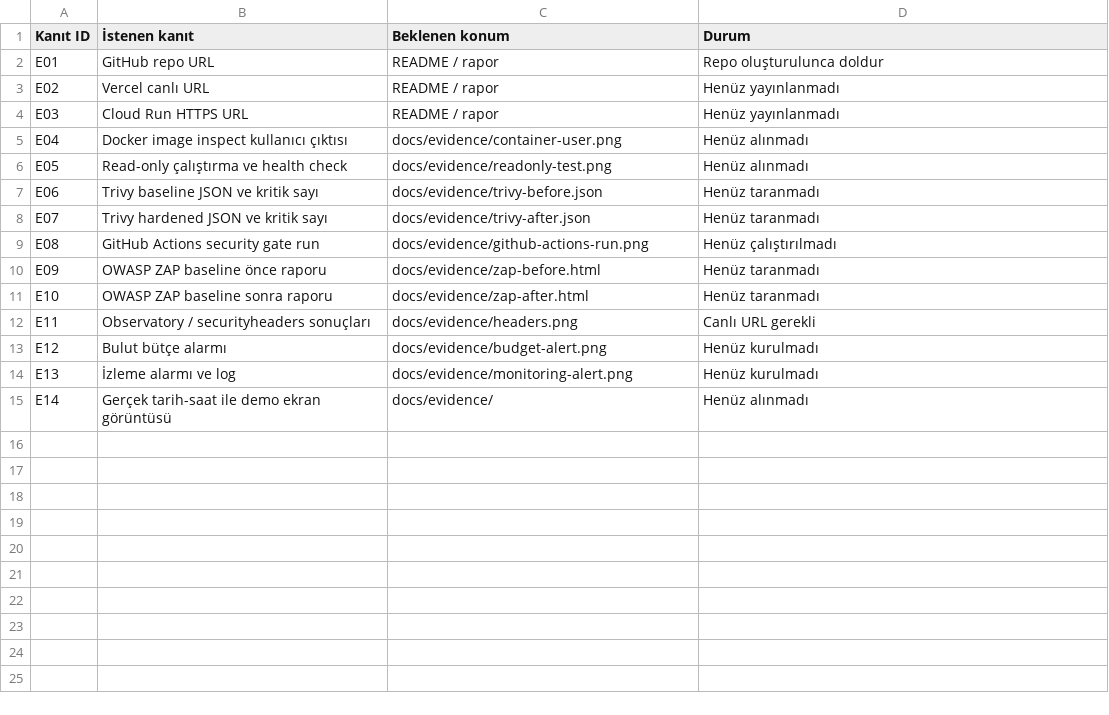
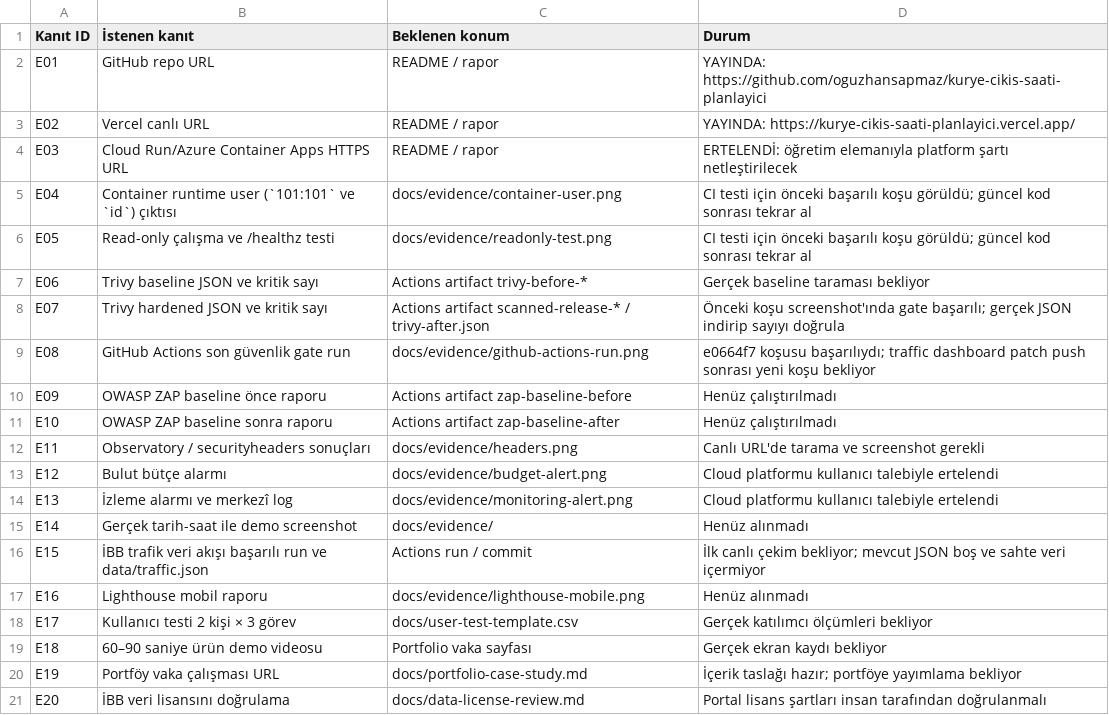
Before and after one commit to oguzhansapmaz/kurye-cikis-saati-planlayici, a CSV file: docs/evidence-register.csv, drawn as a sheet.

Commit message:
Add Istanbul traffic dashboard and security evidence

```diff
--- a/docs/evidence-register.csv
+++ b/docs/evidence-register.csv
@@ -1,15 +1,21 @@
 Kanıt ID,İstenen kanıt,Beklenen konum,Durum
-E01,GitHub repo URL,README / rapor,Repo oluşturulunca doldur
-E02,Vercel canlı URL,README / rapor,Henüz yayınlanmadı
-E03,Cloud Run HTTPS URL,README / rapor,Henüz yayınlanmadı
-E04,Docker image inspect kullanıcı çıktısı,docs/evidence/container-user.png,Henüz alınmadı
-E05,Read-only çalıştırma ve health check,docs/evidence/readonly-test.png,Henüz alınmadı
-E06,Trivy baseline JSON ve kritik sayı,docs/evidence/trivy-before.json,Henüz taranmadı
-E07,Trivy hardened JSON ve kritik sayı,docs/evidence/trivy-after.json,Henüz taranmadı
-E08,GitHub Actions security gate run,docs/evidence/github-actions-run.png,Henüz çalıştırılmadı
-E09,OWASP ZAP baseline önce raporu,docs/evidence/zap-before.html,Henüz taranmadı
-E10,OWASP ZAP baseline sonra raporu,docs/evidence/zap-after.html,Henüz taranmadı
-E11,Observatory / securityheaders sonuçları,docs/evidence/headers.png,Canlı URL gerekli
-E12,Bulut bütçe alarmı,docs/evidence/budget-alert.png,Henüz kurulmadı
-E13,İzleme alarmı ve log,docs/evidence/monitoring-alert.png,Henüz kurulmadı
-E14,Gerçek tarih-saat ile demo ekran görüntüsü,docs/evidence/,Henüz alınmadı
+E01,GitHub repo URL,README / rapor,YAYINDA: https://github.com/oguzhansapmaz/kurye-cikis-saati-planlayici
+E02,Vercel canlı URL,README / rapor,YAYINDA: https://kurye-cikis-saati-planlayici.vercel.app/
+E03,Cloud Run/Azure Container Apps HTTPS URL,README / rapor,ERTELENDİ: öğretim elemanıyla platform şartı netleştirilecek
+E04,Container runtime user (`101:101` ve `id`) çıktısı,docs/evidence/container-user.png,CI testi için önceki başarılı koşu görüldü; güncel kod sonrası tekrar al
+E05,Read-only çalışma ve /healthz testi,docs/evidence/readonly-test.png,CI testi için önceki başarılı koşu görüldü; güncel kod sonrası tekrar al
+E06,Trivy baseline JSON ve kritik sayı,Actions artifact trivy-before-*,Gerçek baseline taraması bekliyor
+E07,Trivy hardened JSON ve kritik sayı,Actions artifact scanned-release-* / trivy-after.json,Önceki koşu screenshot'ında gate başarılı; gerçek JSON indirip sayıyı doğrula
+E08,GitHub Actions son güvenlik gate run,docs/evidence/github-actions-run.png,e0664f7 koşusu başarılıydı; traffic dashboard patch push sonrası yeni koşu bekliyor
+E09,OWASP ZAP baseline önce raporu,Actions artifact zap-baseline-before,Henüz çalıştırılmadı
+E10,OWASP ZAP baseline sonra raporu,Actions artifact zap-baseline-after,Henüz çalıştırılmadı
+E11,Observatory / securityheaders sonuçları,docs/evidence/headers.png,Canlı URL'de tarama ve screenshot gerekli
+E12,Bulut bütçe alarmı,docs/evidence/budget-alert.png,Cloud platformu kullanıcı talebiyle ertelendi
+E13,İzleme alarmı ve merkezî log,docs/evidence/monitoring-alert.png,Cloud platformu kullanıcı talebiyle ertelendi
+E14,Gerçek tarih-saat ile demo screenshot,docs/evidence/,Henüz alınmadı
+E15,İBB trafik veri akışı başarılı run ve data/traffic.json,Actions run / commit,İlk canlı çekim bekliyor; mevcut JSON boş ve sahte veri içermiyor
+E16,Lighthouse mobil raporu,docs/evidence/lighthouse-mobile.png,Henüz alınmadı
+E17,Kullanıcı testi 2 kişi × 3 görev,docs/user-test-template.csv,Gerçek katılımcı ölçümleri bekliyor
+E18,60–90 saniye ürün demo videosu,Portfolio vaka sayfası,Gerçek ekran kaydı bekliyor
+E19,Portföy vaka çalışması URL,docs/portfolio-case-study.md,İçerik taslağı hazır; portföye yayımlama bekliyor
+E20,İBB veri lisansını doğrulama,docs/data-license-review.md,Portal lisans şartları insan tarafından doğrulanmalı
```
Also changed, not shown: 31 other files.
